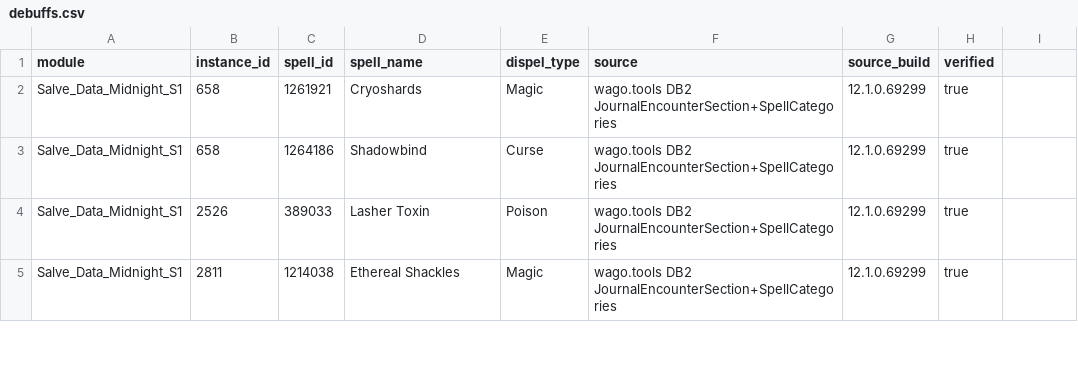
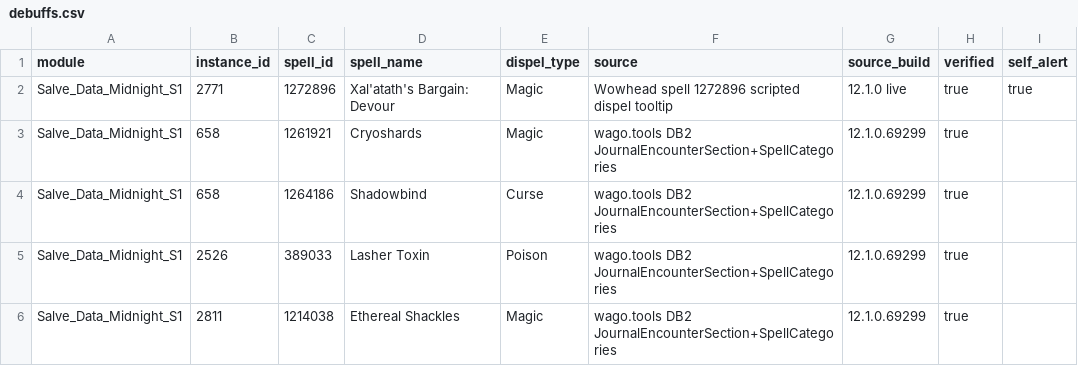
Before and after one commit to consecrated-hammer/Salve, a CSV file: data/debuffs.csv, drawn as a sheet; only a part is shown.

Commit message:
Release Salve 1.5.10 beta

```diff
--- a/data/debuffs.csv
+++ b/data/debuffs.csv
@@ -1,2 +1,3 @@
-module,instance_id,spell_id,spell_name,dispel_type,source,source_build,verified
+module,instance_id,spell_id,spell_name,dispel_type,source,source_build,verified,self_alert
+Salve_Data_Midnight_S1,2771,1272896,Xal'atath's Bargain: Devour,Magic,Wowhead spell 1272896 scripted dispel tooltip,12.1.0 live,true,true
 Salve_Data_Midnight_S1,658,1261921,Cryoshards,Magic,wago.tools DB2 JournalEncounterSection+SpellCategories,12.1.0.69299,true
```
Also changed, not shown: data/movement.csv, 15 other files.
